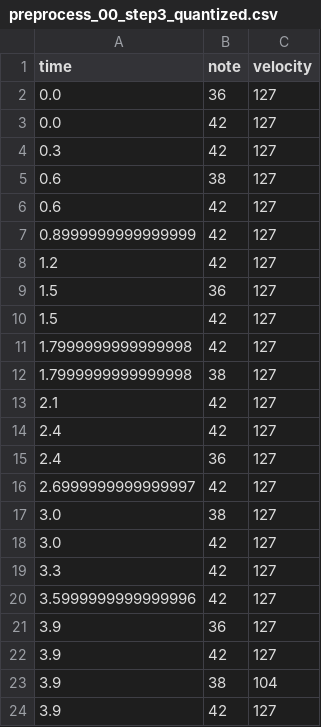
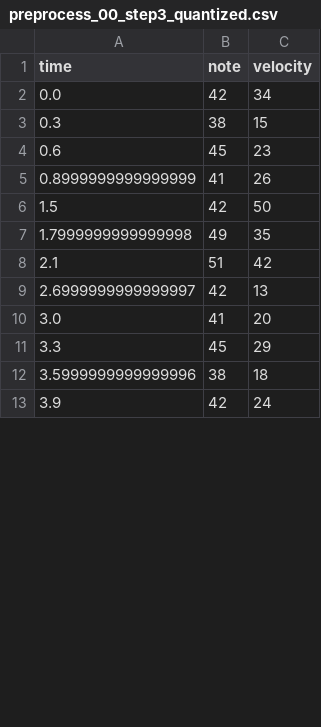
Before and after one commit to KIST-delight-robotics/DrumRobot2, a CSV file: DrumSound/record_preprocess_steps/preprocess_00_step3_quantized.csv, drawn as a sheet; only a part is shown; the diff covers the shown part only.

```diff
--- a/DrumSound/record_preprocess_steps/preprocess_00_step3_quantized.csv
+++ b/DrumSound/record_preprocess_steps/preprocess_00_step3_quantized.csv
@@ -1,24 +1,13 @@
 time,note,velocity
-0.0,36,127
-0.0,42,127
-0.3,42,127
-0.6,38,127
-0.6,42,127
-0.8999999999999999,42,127
-1.2,42,127
-1.5,36,127
-1.5,42,127
-1.7999999999999998,42,127
-1.7999999999999998,38,127
-2.1,42,127
-2.4,42,127
-2.4,36,127
-2.6999999999999997,42,127
-3.0,38,127
-3.0,42,127
-3.3,42,127
-3.5999999999999996,42,127
-3.9,36,127
-3.9,42,127
-3.9,38,104
-3.9,42,127
+0.0,42,34
+0.3,38,15
+0.6,45,23
+0.8999999999999999,41,26
+1.5,42,50
+1.7999999999999998,49,35
+2.1,51,42
+2.6999999999999997,42,13
+3.0,41,20
+3.3,45,29
+3.5999999999999996,38,18
+3.9,42,24
```
Also changed, not shown: 1 removed row and 3 edited cells elsewhere in this file, DrumSound/record_preprocess_steps/preprocess_00_step1_debounced.csv, DrumSound/record_preprocess_steps/preprocess_00_step2_clustered.csv, 28 other files.
